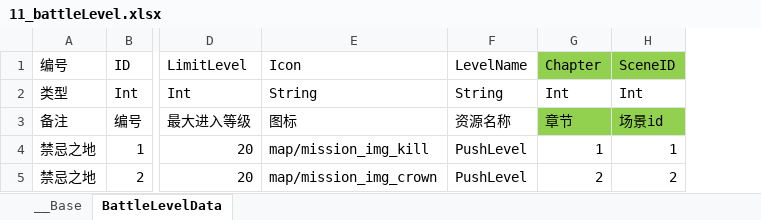
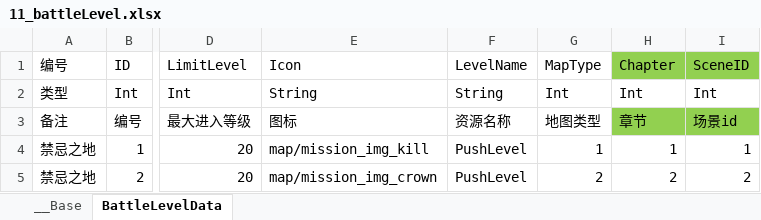
Before and after one commit to xxpniu/ARPGFun, an Excel workbook: PublicTools/econfigs/11_battleLevel.xlsx, sheet BattleLevelData, drawn as a sheet; only a part is shown, gaps mark what is left out; values as stored, in another font and other column widths than the file's, no borders; the diff names each change by its address in the sheet, - before the commit and + after, or states it on an @@ line.

```diff
--- a/PublicTools/econfigs/11_battleLevel.xlsx (sheet BattleLevelData)
+++ b/PublicTools/econfigs/11_battleLevel.xlsx (sheet BattleLevelData)
+column G, rows 1-5: MapType | Int | 地图类型 | 1 | 2
```
Also changed, not shown: 1 other file.
